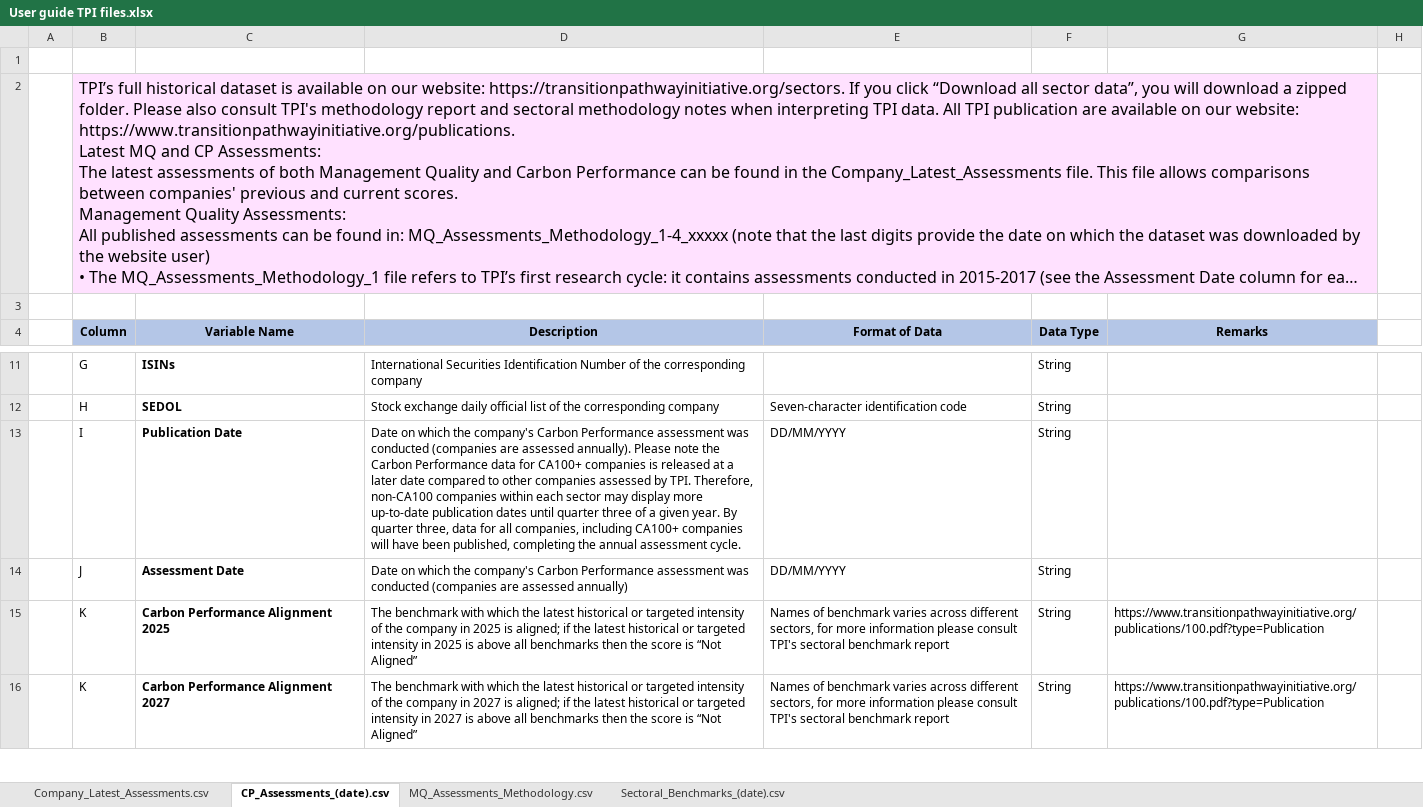
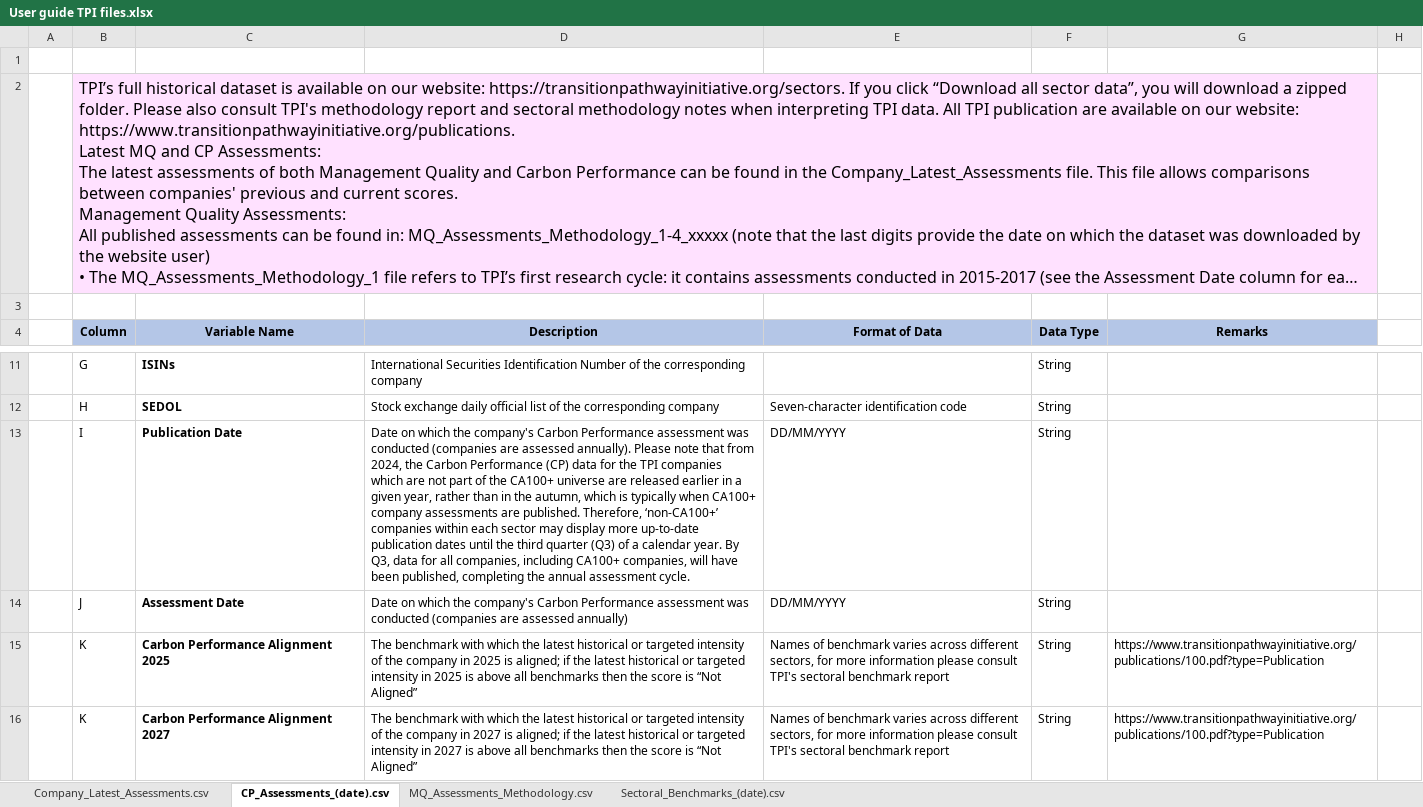
Before and after one commit to Vizzuality/laws_and_pathways, an Excel workbook: public/tpi/export_support/User guide TPI files.xlsx, sheet CP_Assessments_(date).csv, drawn as a sheet; only a part is shown, gaps mark what is left out; long unchanged cells end in …; values as stored, in another font and other column widths than the file's, no borders; the diff names each change by its address in the sheet, - before the commit and + after, or states it on an @@ line.

Commit message:
refactoring: Update of TPI user guides file

```diff
--- a/public/tpi/export_support/User guide TPI files.xlsx (sheet CP_Assessments_(date).csv)
+++ b/public/tpi/export_support/User guide TPI files.xlsx (sheet CP_Assessments_(date).csv)
-D13 (Description): …Please note the Carbon Performance data for CA100+ companies is released at a later date compared to other companies assessed by TPI. Therefore, non-CA100 companies within each sector may display more up-to-date publication dates until quarter three of a given year. By quarter three, data for all companies, including CA100+ companies will have…
+D13 (Description): …Please note that from 2024, the Carbon Performance (CP) data for the TPI companies which are not part of the CA100+ universe are released earlier in a given year, rather than in the autumn, which is typically when CA100+ company assessments are published. Therefore, ‘non-CA100+’ companies within each sector may display more up-to-date publication dates until the third quarter (Q3) of a calendar year. By Q3, data for all companies, including CA100+ companies, will have…
```
Also changed, not shown: sheet Company_Latest_Assessments.csv.
